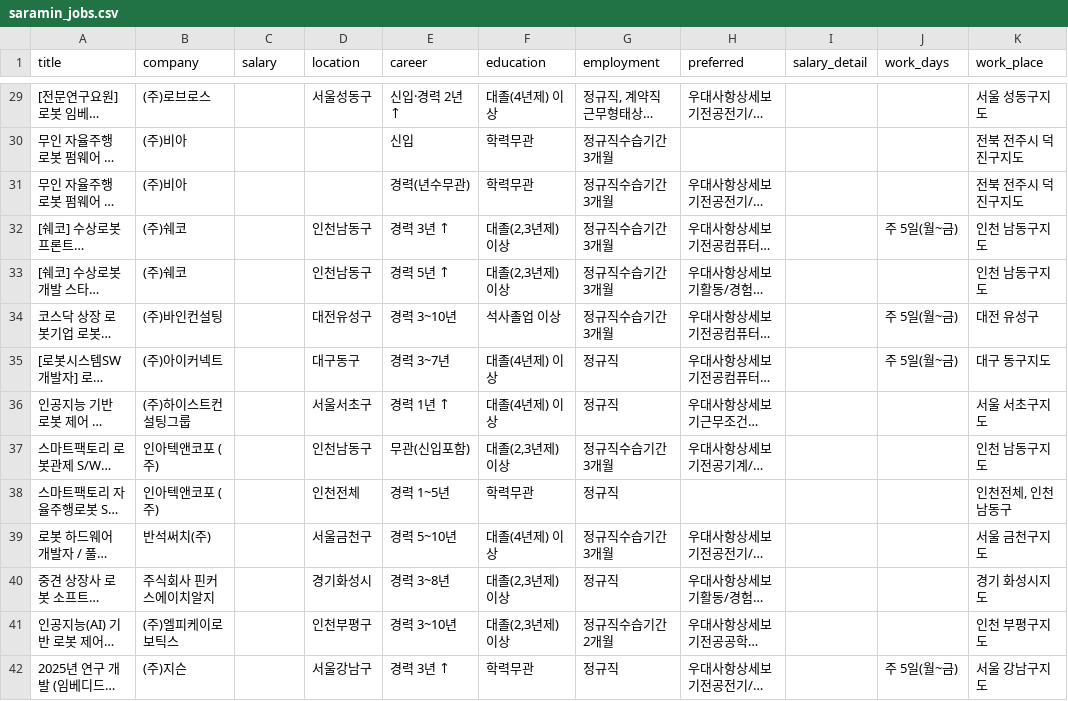
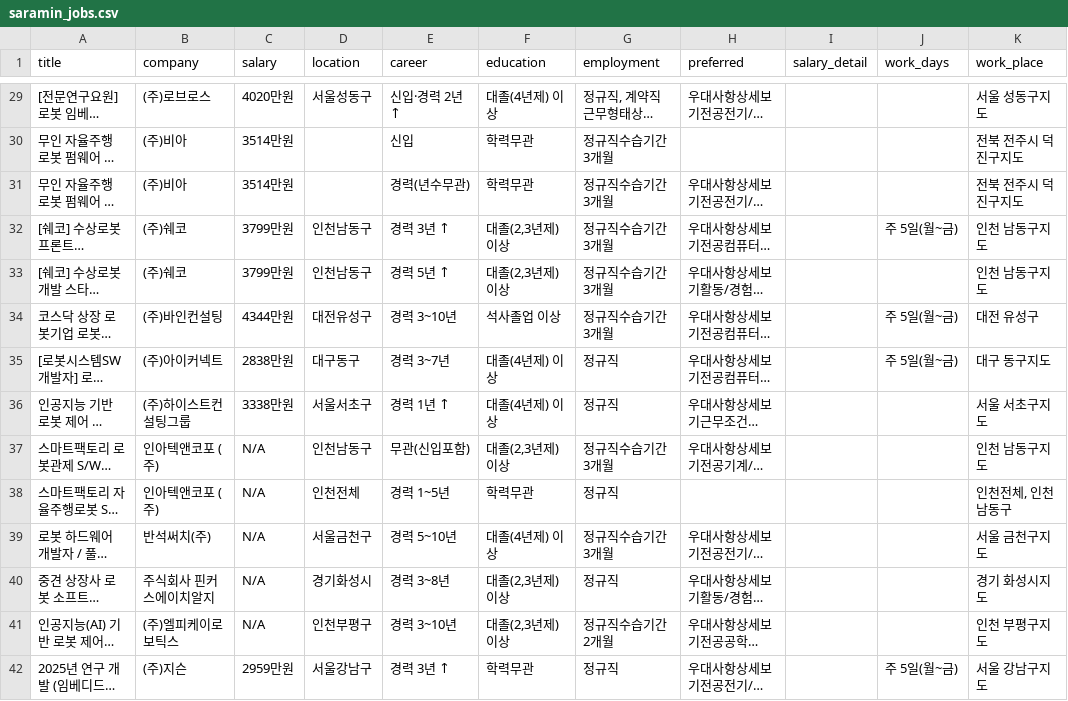
Before and after one commit to addinedu-ros-8th/eda-repo-6, a CSV file: data/raw/saramin_jobs.csv, drawn as a sheet; only a part is shown, gaps mark what is left out; long unchanged cells end in …; the diff covers the shown part only; the diff names each change by its address in the sheet, - before the commit and + after, or states it on an @@ line.

Commit message:
add salary extraction from jobkorea

```diff
--- a/data/raw/saramin_jobs.csv
+++ b/data/raw/saramin_jobs.csv
-C29 (salary): (empty)
+C29 (salary): 4020만원
-C30:C31 (salary): (empty)
+C30:C31 (salary): 3514만원
-C32:C33 (salary): (empty)
+C32:C33 (salary): 3799만원
-C34 (salary): (empty)
+C34 (salary): 4344만원
-C35 (salary): (empty)
+C35 (salary): 2838만원
-C36 (salary): (empty)
+C36 (salary): 3338만원
-C37:C41 (salary): (empty)
+C37:C41 (salary): N/A
-C42 (salary): (empty)
+C42 (salary): 2959만원
```
Also changed, not shown: 182 edited cells elsewhere in this file, 2 other files.
